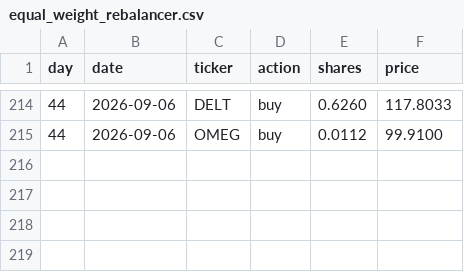
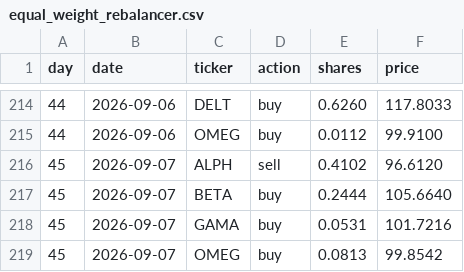
Before and after one commit to thebeardedmild/hello-world, a CSV file: finance fun/data/ledger/equal_weight_rebalancer.csv, drawn as a sheet; only a part is shown, gaps mark what is left out; the diff names each change by its address in the sheet, - before the commit and + after, or states it on an @@ line.

```diff
--- a/finance fun/data/ledger/equal_weight_rebalancer.csv
+++ b/finance fun/data/ledger/equal_weight_rebalancer.csv
+row 216: 45 | 2026-09-07 | ALPH | sell | 0.4102 | 96.6120
+row 217: 45 | 2026-09-07 | BETA | buy | 0.2444 | 105.6640
+row 218: 45 | 2026-09-07 | GAMA | buy | 0.0531 | 101.7216
+row 219: 45 | 2026-09-07 | OMEG | buy | 0.0813 | 99.8542
```
Also changed, not shown: finance fun/data/ledger/mean_reversion.csv, finance fun/data/ledger/momentum.csv, 9 other files.
